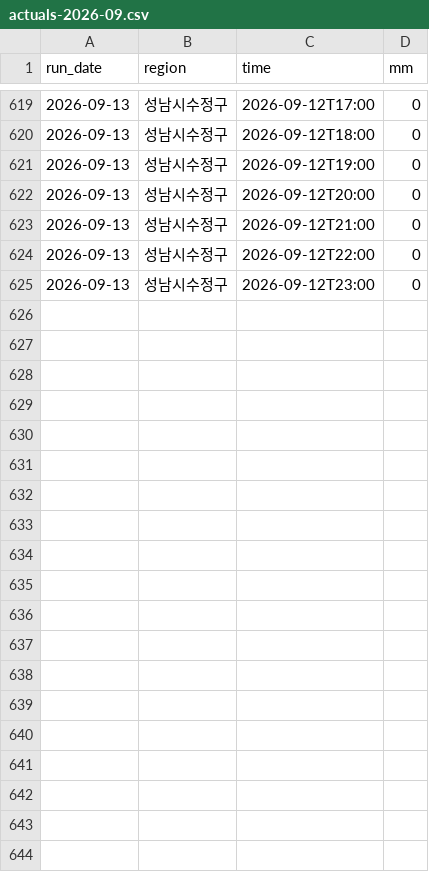
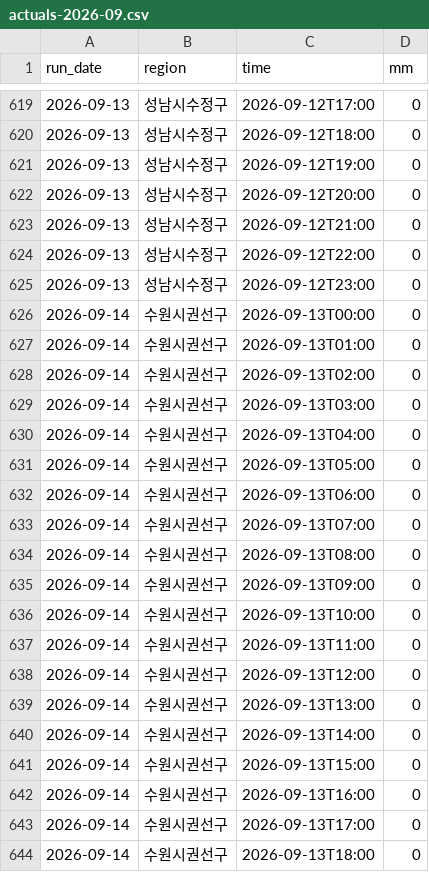
Before and after one commit to Yuwolx/weather-ensemble, a CSV file: data/actuals-2026-09.csv, drawn as a sheet; only a part is shown, gaps mark what is left out; the diff covers the shown part only; the diff names each change by its address in the sheet, - before the commit and + after, or states it on an @@ line.

```diff
--- a/data/actuals-2026-09.csv
+++ b/data/actuals-2026-09.csv
+row 626: 2026-09-14 | 수원시권선구 | 2026-09-13T00:00 | 0
+row 627: 2026-09-14 | 수원시권선구 | 2026-09-13T01:00 | 0
+row 628: 2026-09-14 | 수원시권선구 | 2026-09-13T02:00 | 0
+row 629: 2026-09-14 | 수원시권선구 | 2026-09-13T03:00 | 0
+row 630: 2026-09-14 | 수원시권선구 | 2026-09-13T04:00 | 0
+row 631: 2026-09-14 | 수원시권선구 | 2026-09-13T05:00 | 0
+row 632: 2026-09-14 | 수원시권선구 | 2026-09-13T06:00 | 0
+row 633: 2026-09-14 | 수원시권선구 | 2026-09-13T07:00 | 0
+row 634: 2026-09-14 | 수원시권선구 | 2026-09-13T08:00 | 0
+row 635: 2026-09-14 | 수원시권선구 | 2026-09-13T09:00 | 0
+row 636: 2026-09-14 | 수원시권선구 | 2026-09-13T10:00 | 0
+row 637: 2026-09-14 | 수원시권선구 | 2026-09-13T11:00 | 0
+row 638: 2026-09-14 | 수원시권선구 | 2026-09-13T12:00 | 0
+row 639: 2026-09-14 | 수원시권선구 | 2026-09-13T13:00 | 0
+row 640: 2026-09-14 | 수원시권선구 | 2026-09-13T14:00 | 0
+row 641: 2026-09-14 | 수원시권선구 | 2026-09-13T15:00 | 0
+row 642: 2026-09-14 | 수원시권선구 | 2026-09-13T16:00 | 0
+row 643: 2026-09-14 | 수원시권선구 | 2026-09-13T17:00 | 0
+row 644: 2026-09-14 | 수원시권선구 | 2026-09-13T18:00 | 0
```
Also changed, not shown: 29 added rows elsewhere in this file, 1 other file.
